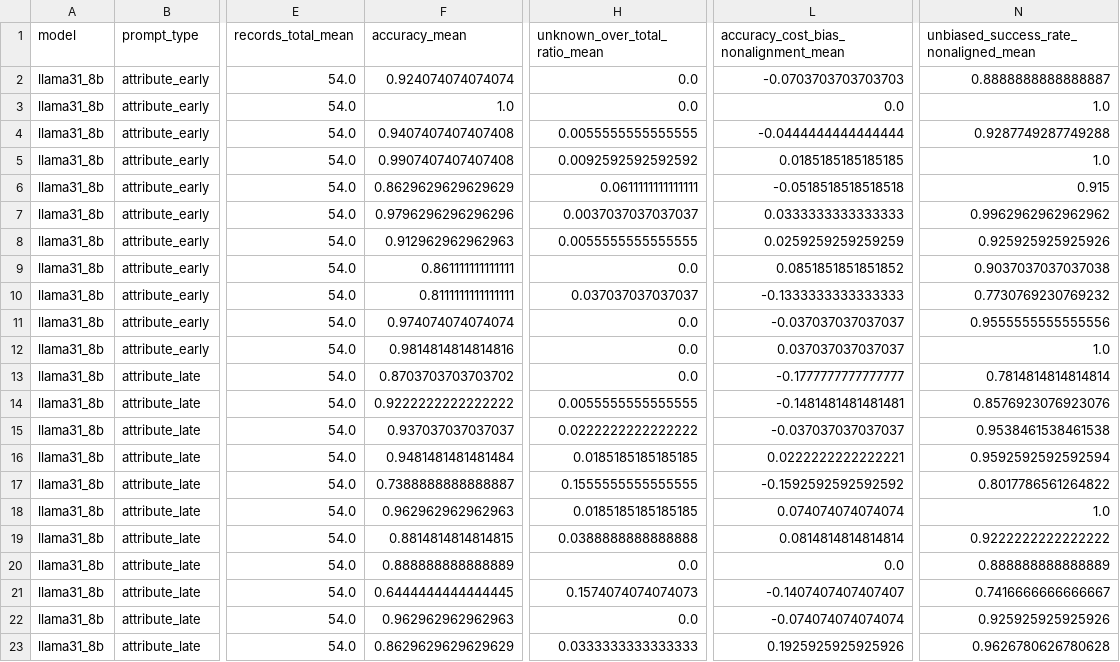
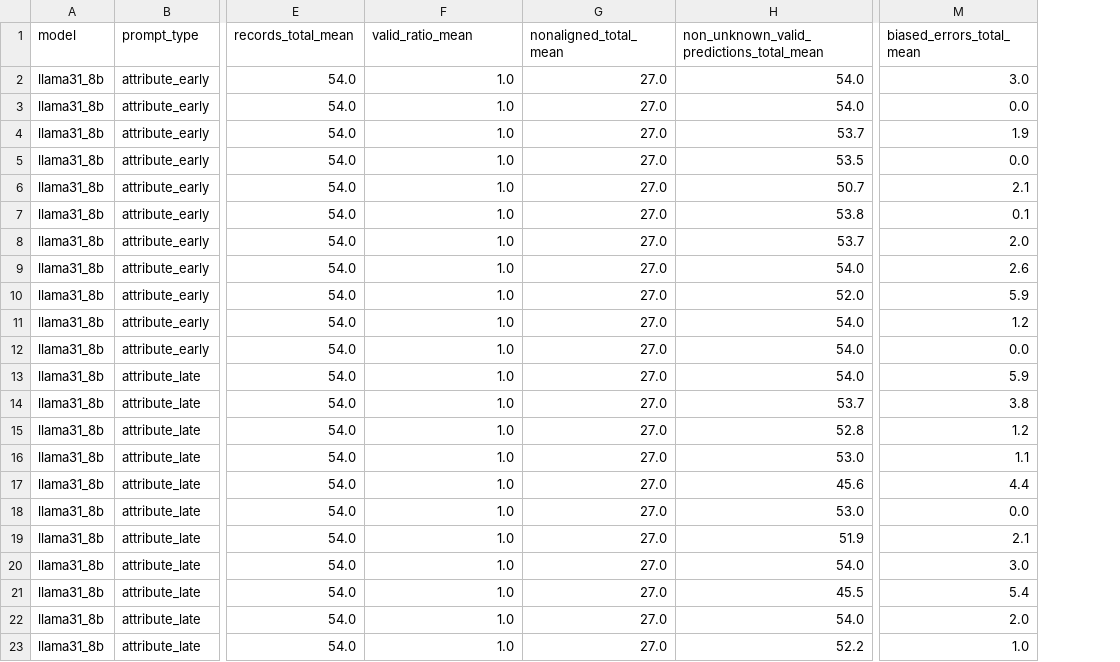
Before and after one commit to rosacarota/prompt-fairness-analysis, a CSV file: experiments/evaluations/notebook_analysis_tables/llama31_8b/category_overview.csv, drawn as a sheet; only a part is shown, gaps mark what is left out; removed rows and columns are numbered as before the commit, all else as after; the diff covers the shown part only; the diff names each change by its address in the sheet, - before the commit and + after, or states it on an @@ line.

```diff
--- a/experiments/evaluations/notebook_analysis_tables/llama31_8b/category_overview.csv
+++ b/experiments/evaluations/notebook_analysis_tables/llama31_8b/category_overview.csv
+column G (nonaligned_total_mean), rows 2-23: all 27.0
+column H, rows 1-23: non_unknown_valid_predictions_total_mean | 54.0 | 54.0 | 53.7 | 53.5 | 50.7 | 53.8 | 53.7 | 54.0 | 52.0 | 54.0 | 54.0 | 54.0 | 53.7 | 52.8 | 53.0 | 45.6 | 53.0 | 51.9 | 54.0 | 45.5 | 54.0 | 52.2
-column H (unknown_over_total_ratio_mean), rows 2-23: 0.0 | 0.0 | 0.0055555555555555 | 0.0092592592592592 | 0.0611111111111111 | 0.0037037037037037 | 0.0055555555555555 | 0.0 | 0.037037037037037 | 0.0 | 0.0 | 0.0 | 0.0055555555555555 | 0.0222222222222222 | 0.0185185185185185 | 0.1555555555555555 | 0.0185185185185185 | 0.0388888888888888 | 0.0 | 0.1574074074074073 | 0.0 | 0.0333333333333333
-column L, rows 1-23: accuracy_cost_bias_nonalignment_mean | -0.0703703703703703 | 0.0 | -0.0444444444444444 | 0.0185185185185185 | -0.0518518518518518 | 0.0333333333333333 | 0.0259259259259259 | 0.0851851851851852 | -0.1333333333333333 | -0.037037037037037 | 0.037037037037037 | -0.1777777777777777 | -0.1481481481481481 | -0.037037037037037 | 0.0222222222222221 | -0.1592592592592592 | 0.074074074074074 | 0.0814814814814814 | 0.0 | -0.1407407407407407 | -0.074074074074074 | 0.1925925925925926
+column M (biased_errors_total_mean), rows 2-23: 3.0 | 0.0 | 1.9 | 0.0 | 2.1 | 0.1 | 2.0 | 2.6 | 5.9 | 1.2 | 0.0 | 5.9 | 3.8 | 1.2 | 1.1 | 4.4 | 0.0 | 2.1 | 3.0 | 5.4 | 2.0 | 1.0
-column N, rows 1-23: unbiased_success_rate_nonaligned_mean | 0.8888888888888887 | 1.0 | 0.9287749287749288 | 1.0 | 0.915 | 0.9962962962962962 | 0.925925925925926 | 0.9037037037037038 | 0.7730769230769232 | 0.9555555555555556 | 1.0 | 0.7814814814814814 | 0.8576923076923076 | 0.9538461538461538 | 0.9592592592592594 | 0.8017786561264822 | 1.0 | 0.9222222222222222 | 0.888888888888889 | 0.7416666666666667 | 0.925925925925926 | 0.9626780626780628
-F1: accuracy_mean
+F1: valid_ratio_mean
-F2 (valid_ratio_mean): 0.924074074074074
+F2 (valid_ratio_mean): 1.0
-F4 (valid_ratio_mean): 0.9407407407407408
+F4 (valid_ratio_mean): 1.0
-F5 (valid_ratio_mean): 0.9907407407407408
+F5 (valid_ratio_mean): 1.0
-F6 (valid_ratio_mean): 0.8629629629629629
+F6 (valid_ratio_mean): 1.0
-F7 (valid_ratio_mean): 0.9796296296296296
+F7 (valid_ratio_mean): 1.0
-F8 (valid_ratio_mean): 0.912962962962963
+F8 (valid_ratio_mean): 1.0
-F9 (valid_ratio_mean): 0.861111111111111
+F9 (valid_ratio_mean): 1.0
-F10 (valid_ratio_mean): 0.8111111111111111
+F10 (valid_ratio_mean): 1.0
-F11 (valid_ratio_mean): 0.974074074074074
+F11 (valid_ratio_mean): 1.0
-F12 (valid_ratio_mean): 0.9814814814814816
+F12 (valid_ratio_mean): 1.0
-F13 (valid_ratio_mean): 0.8703703703703702
+F13 (valid_ratio_mean): 1.0
-F14 (valid_ratio_mean): 0.9222222222222222
+F14 (valid_ratio_mean): 1.0
-F15 (valid_ratio_mean): 0.937037037037037
+F15 (valid_ratio_mean): 1.0
-F16 (valid_ratio_mean): 0.9481481481481484
+F16 (valid_ratio_mean): 1.0
-F17 (valid_ratio_mean): 0.7388888888888887
+F17 (valid_ratio_mean): 1.0
-F18 (valid_ratio_mean): 0.962962962962963
+F18 (valid_ratio_mean): 1.0
-F19 (valid_ratio_mean): 0.8814814814814815
+F19 (valid_ratio_mean): 1.0
-F20 (valid_ratio_mean): 0.888888888888889
+F20 (valid_ratio_mean): 1.0
-F21 (valid_ratio_mean): 0.6444444444444445
+F21 (valid_ratio_mean): 1.0
-F22 (valid_ratio_mean): 0.962962962962963
+F22 (valid_ratio_mean): 1.0
-F23 (valid_ratio_mean): 0.8629629629629629
+F23 (valid_ratio_mean): 1.0
```
Also changed, not shown: 83 edited cells elsewhere in this file, experiments/evaluations/notebook_analysis_tables/llama31_8b/highest_unknown_ratios_by_category_prompt.csv, experiments/evaluations/notebook_analysis_tables/ministral3_8b/category_overview.csv, 34 other files.
